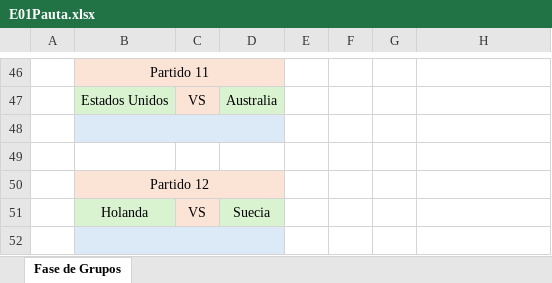
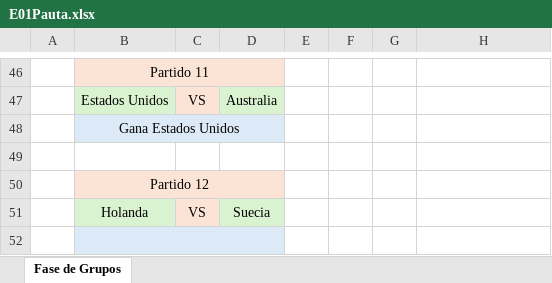
Before and after one commit to EugenioIrarrazaval2001/polla-mundial, an Excel workbook: Pauta/E01Pauta.xlsx, sheet Fase de Grupos, drawn as a sheet; only a part is shown, gaps mark what is left out; values as stored, in another font and other column widths than the file's, no borders; the diff names each change by its address in the sheet, - before the commit and + after, or states it on an @@ line.

Commit message:
Update E01Pauta.xlsx

```diff
--- a/Pauta/E01Pauta.xlsx (sheet Fase de Grupos)
+++ b/Pauta/E01Pauta.xlsx (sheet Fase de Grupos)
-B48: (empty)
+B48: Gana Estados Unidos
```
